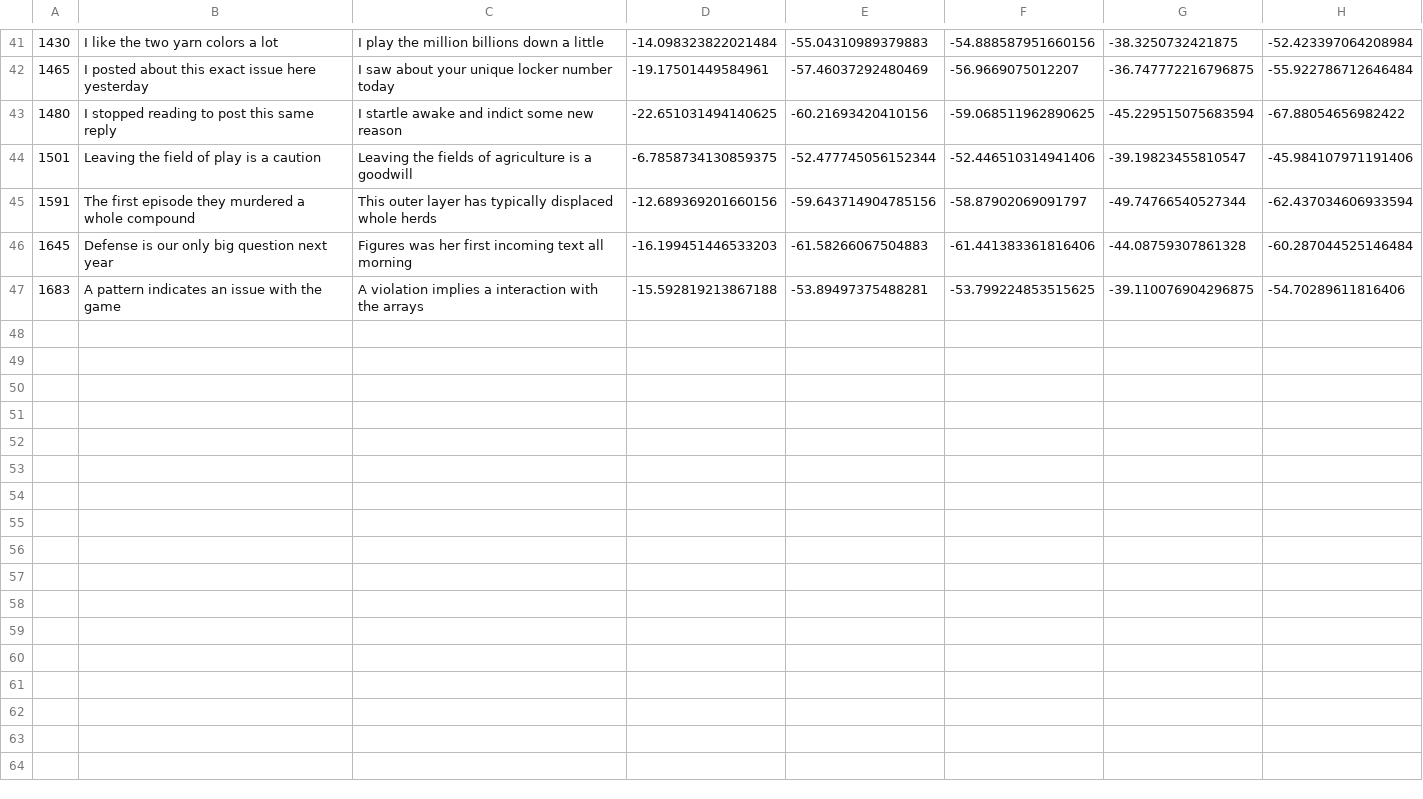
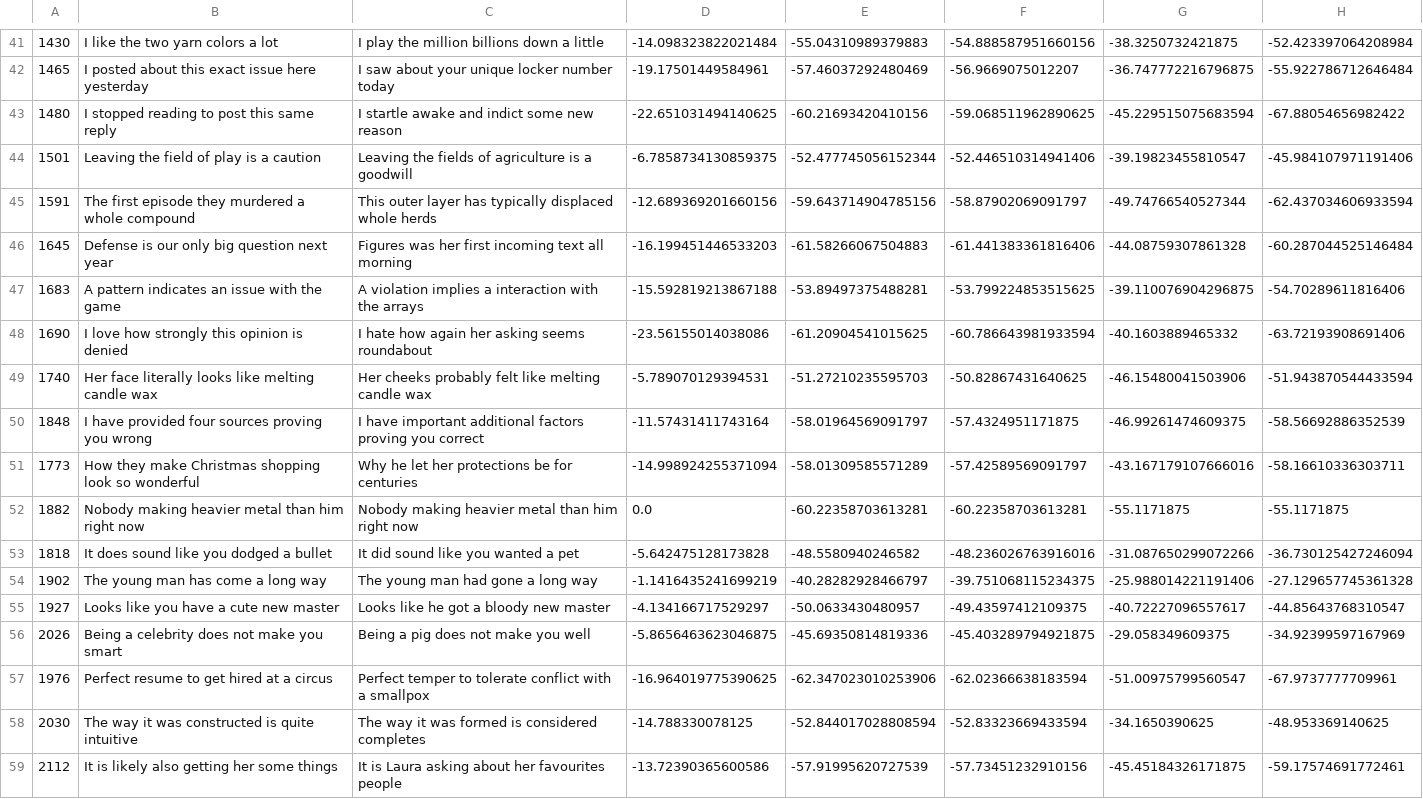
Before and after one commit to LpZamora/contstimlang, a CSV file: synthesized_sentences/20210224_controverisal_sentence_pairs_heuristic_natural_init_allow_rep/8_word/bert_vs_electra.csv, drawn as a sheet; only a part is shown, gaps mark what is left out; the diff covers the shown part only.

```diff
--- a/synthesized_sentences/20210224_controverisal_sentence_pairs_heuristic_natural_init_allow_rep/8_word/bert_vs_electra.csv
+++ b/synthesized_sentences/20210224_controverisal_sentence_pairs_heuristic_natural_init_allow_rep/8_word/bert_vs_electra.csv
@@ -47 +47,13 @@
 1683,A pattern indicates an issue with the game,A violation implies a interaction with the arrays,-15.592819213867188,-53.89497375488281,-53.799224853515625,-39.110076904296875,-54.70289611816406
+1690,I love how strongly this opinion is denied,I hate how again her asking seems roundabout,-23.56155014038086,-61.20904541015625,-60.786643981933594,-40.1603889465332,-63.72193908691406
+1740,Her face literally looks like melting candle wax,Her cheeks probably felt like melting candle wax,-5.789070129394531,-51.27210235595703,-50.82867431640625,-46.15480041503906,-51.943870544433594
+1848,I have provided four sources proving you wrong,I have important additional factors proving you correct,-11.57431411743164,-58.01964569091797,-57.4324951171875,-46.99261474609375,-58.56692886352539
+1773,How they make Christmas shopping look so wonderful,Why he let her protections be for centuries,-14.998924255371094,-58.01309585571289,-57.42589569091797,-43.167179107666016,-58.16610336303711
+1882,Nobody making heavier metal than him right now,Nobody making heavier metal than him right now,0.0,-60.22358703613281,-60.22358703613281,-55.1171875,-55.1171875
+1818,It does sound like you dodged a bullet,It did sound like you wanted a pet,-5.642475128173828,-48.5580940246582,-48.236026763916016,-31.087650299072266,-36.730125427246094
+1902,The young man has come a long way,The young man had gone a long way,-1.1416435241699219,-40.28282928466797,-39.751068115234375,-25.988014221191406,-27.129657745361328
+1927,Looks like you have a cute new master,Looks like he got a bloody new master,-4.134166717529297,-50.0633430480957,-49.43597412109375,-40.72227096557617,-44.85643768310547
+2026,Being a celebrity does not make you smart,Being a pig does not make you well,-5.8656463623046875,-45.69350814819336,-45.403289794921875,-29.058349609375,-34.92399597167969
+1976,Perfect resume to get hired at a circus,Perfect temper to tolerate conflict with a smallpox,-16.964019775390625,-62.347023010253906,-62.02366638183594,-51.00975799560547,-67.9737777709961
+2030,The way it was constructed is quite intuitive,The way it was formed is considered completes,-14.788330078125,-52.844017028808594,-52.83323669433594,-34.1650390625,-48.953369140625
+2112,It is likely also getting her some things,It is Laura asking about her favourites people,-13.72390365600586,-57.91995620727539,-57.73451232910156,-45.45184326171875,-59.17574691772461
```
Also changed, not shown: 12 added rows elsewhere in this file, synthesized_sentences/20210224_controverisal_sentence_pairs_heuristic_natural_init_allow_rep/8_word/gpt2_vs_bert.csv, synthesized_sentences/20210224_controverisal_sentence_pairs_heuristic_natural_init_allow_rep/8_word/lstm_vs_trigram.csv, 46 other files.
